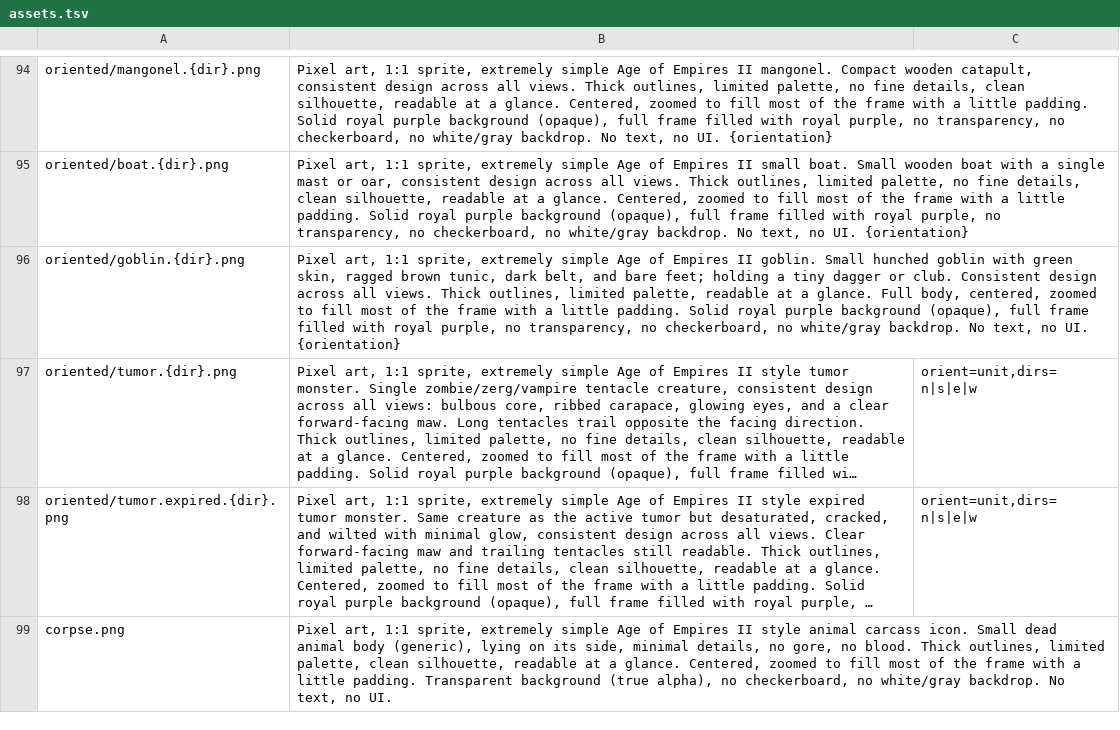
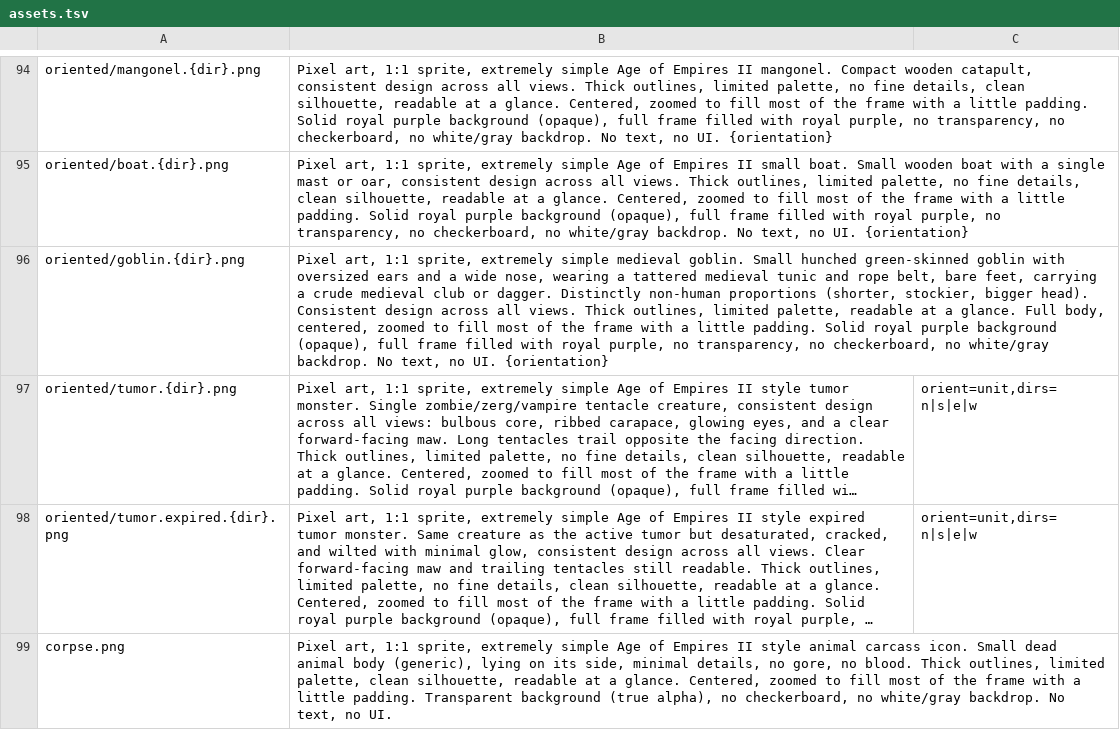
Before and after one commit to Metta-AI/tribal-village, a TSV file: data/prompts/assets.tsv, drawn as a sheet; only a part is shown, gaps mark what is left out; long unchanged cells end in …; the diff names each change by its address in the sheet, - before the commit and + after, or states it on an @@ line.

Commit message:
Default oriented asset reference generation

```diff
--- a/data/prompts/assets.tsv
+++ b/data/prompts/assets.tsv
-B96: …extremely simple Age of Empires II goblin. Small hunched goblin with green skin, ragged brown tunic, dark belt, and bare feet; holding a tiny dagger or club. Consistent design…
+B96: …extremely simple medieval goblin. Small hunched green-skinned goblin with oversized ears and a wide nose, wearing a tattered medieval tunic and rope belt, bare feet, carrying a crude medieval club or dagger. Distinctly non-human proportions (shorter, stockier, bigger head). Consistent design…
```
Also changed, not shown: 2 other files.
